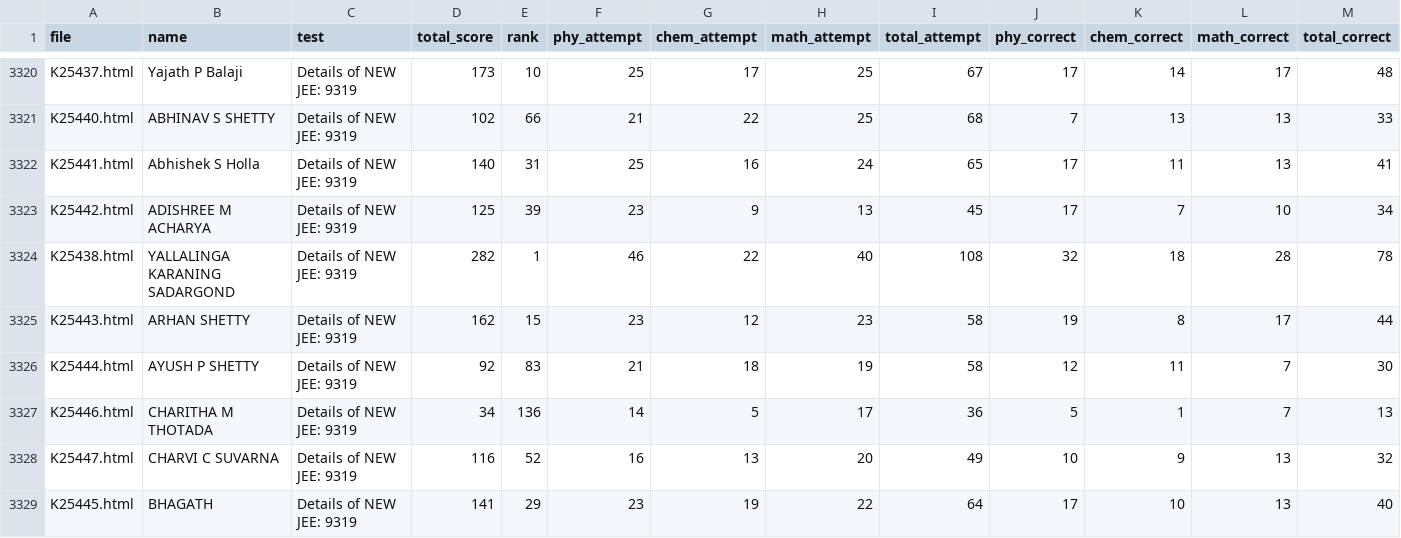
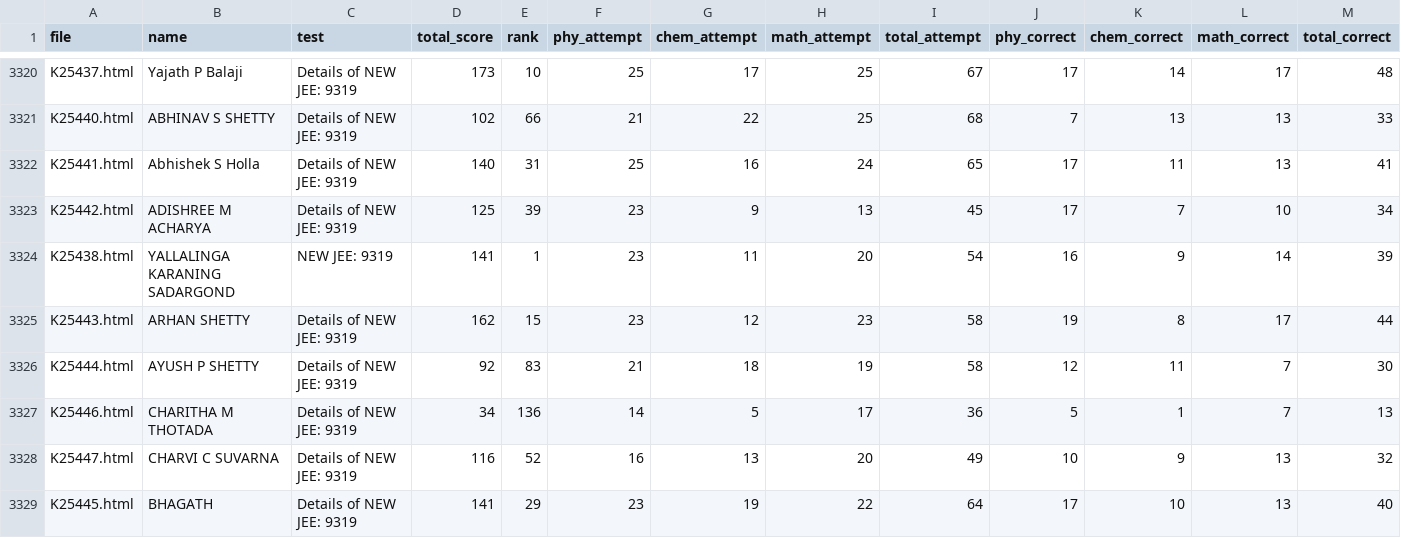
Before and after one commit to Dheeraj-Nayak-2009/60.jut.analysis, a CSV file: master/master.csv, drawn as a sheet; only a part is shown, gaps mark what is left out; removed rows and columns are numbered as before the commit, all else as after; rows hold the shown columns only; the diff names each change by its address in the sheet, - before the commit and + after, or states it on an @@ line.

Commit message:
Update master.csv

```diff
--- a/master/master.csv
+++ b/master/master.csv
-row 3324: K25438.html | YALLALINGA KARANING SADARGOND | Details of NEW JEE: 9319 | 282 | 1 | 46 | 22 | 40 | 108 | 32 | 18 | 28 | 78
+row 3324: K25438.html | YALLALINGA KARANING SADARGOND | NEW JEE: 9319 | 141 | 1 | 23 | 11 | 20 | 54 | 16 | 9 | 14 | 39
```
